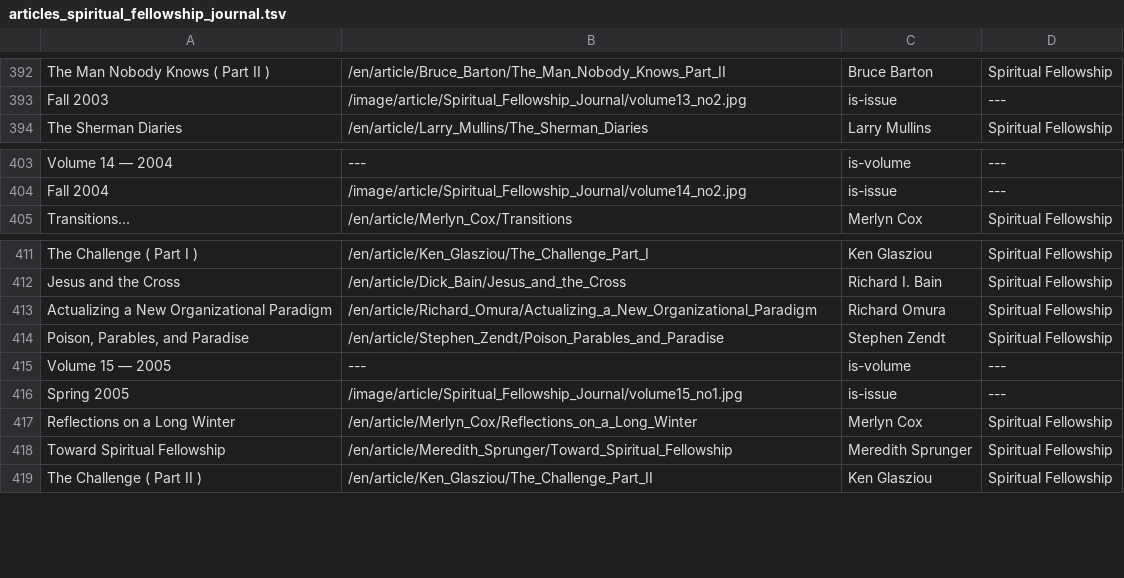
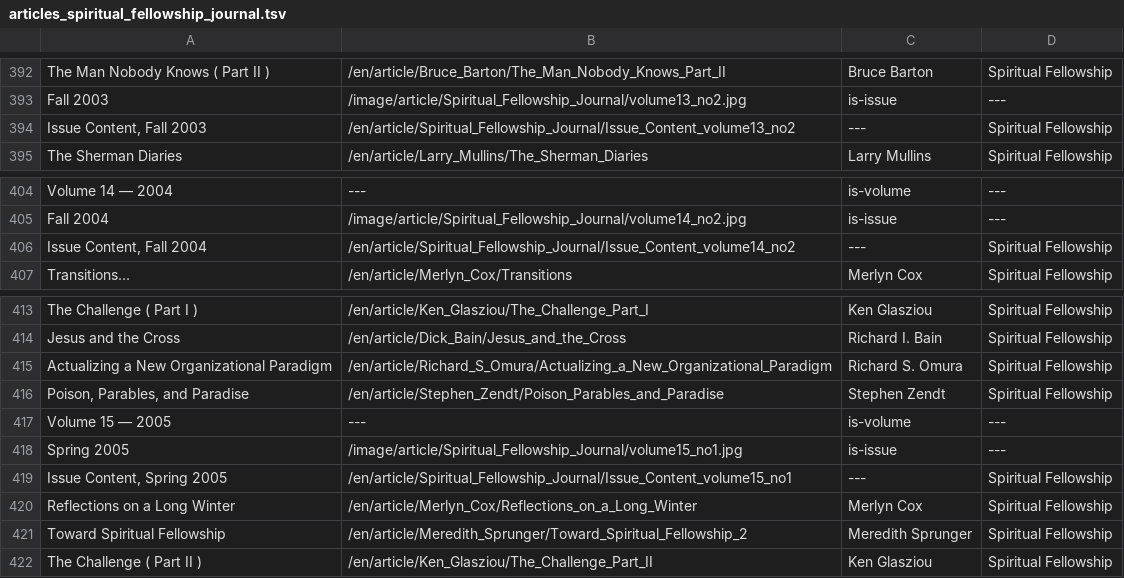
Before and after one commit to JanHerca/urantiapedia, a TSV file: input/txt/articles-en/articles_spiritual_fellowship_journal.tsv, drawn as a sheet; only a part is shown, gaps mark what is left out.

Commit message:
Sipiritual Fellowship Journal (in progress)

```diff
--- a/input/txt/articles-en/articles_spiritual_fellowship_journal.tsv
+++ b/input/txt/articles-en/articles_spiritual_fellowship_journal.tsv
@@ -393,2 +393,3 @@ The Man Nobody Knows ( Part II )	/en/article/Bruce_Barton/The_Man_Nobody_Knows_P
 Fall 2003	/image/article/Spiritual_Fellowship_Journal/volume13_no2.jpg	is-issue	---
+Issue Content, Fall 2003	/en/article/Spiritual_Fellowship_Journal/Issue_Content_volume13_no2	---	Spiritual Fellowship
 The Sherman Diaries	/en/article/Larry_Mullins/The_Sherman_Diaries	Larry Mullins	Spiritual Fellowship
@@ -404,2 +405,3 @@ Volume 14 — 2004	---	is-volume	---
 Fall 2004	/image/article/Spiritual_Fellowship_Journal/volume14_no2.jpg	is-issue	---
+Issue Content, Fall 2004	/en/article/Spiritual_Fellowship_Journal/Issue_Content_volume14_no2	---	Spiritual Fellowship
 Transitions...	/en/article/Merlyn_Cox/Transitions	Merlyn Cox	Spiritual Fellowship
@@ -412,3 +414,3 @@ The Challenge ( Part I )	/en/article/Ken_Glasziou/The_Challenge_Part_I	Ken Glasz
 Jesus and the Cross	/en/article/Dick_Bain/Jesus_and_the_Cross	Richard I. Bain	Spiritual Fellowship
-Actualizing a New Organizational Paradigm	/en/article/Richard_Omura/Actualizing_a_New_Organizational_Paradigm	Richard Omura	Spiritual Fellowship
+Actualizing a New Organizational Paradigm	/en/article/Richard_S_Omura/Actualizing_a_New_Organizational_Paradigm	Richard S. Omura	Spiritual Fellowship
 Poison, Parables, and Paradise	/en/article/Stephen_Zendt/Poison_Parables_and_Paradise	Stephen Zendt	Spiritual Fellowship
@@ -416,4 +418,5 @@ Volume 15 — 2005	---	is-volume	---
 Spring 2005	/image/article/Spiritual_Fellowship_Journal/volume15_no1.jpg	is-issue	---
+Issue Content, Spring 2005	/en/article/Spiritual_Fellowship_Journal/Issue_Content_volume15_no1	---	Spiritual Fellowship
 Reflections on a Long Winter	/en/article/Merlyn_Cox/Reflections_on_a_Long_Winter	Merlyn Cox	Spiritual Fellowship
-Toward Spiritual Fellowship	/en/article/Meredith_Sprunger/Toward_Spiritual_Fellowship	Meredith Sprunger	Spiritual Fellowship
+Toward Spiritual Fellowship	/en/article/Meredith_Sprunger/Toward_Spiritual_Fellowship_2	Meredith Sprunger	Spiritual Fellowship
 The Challenge ( Part II )	/en/article/Ken_Glasziou/The_Challenge_Part_II	Ken Glasziou	Spiritual Fellowship
```
Also changed, not shown: 28 other files.
